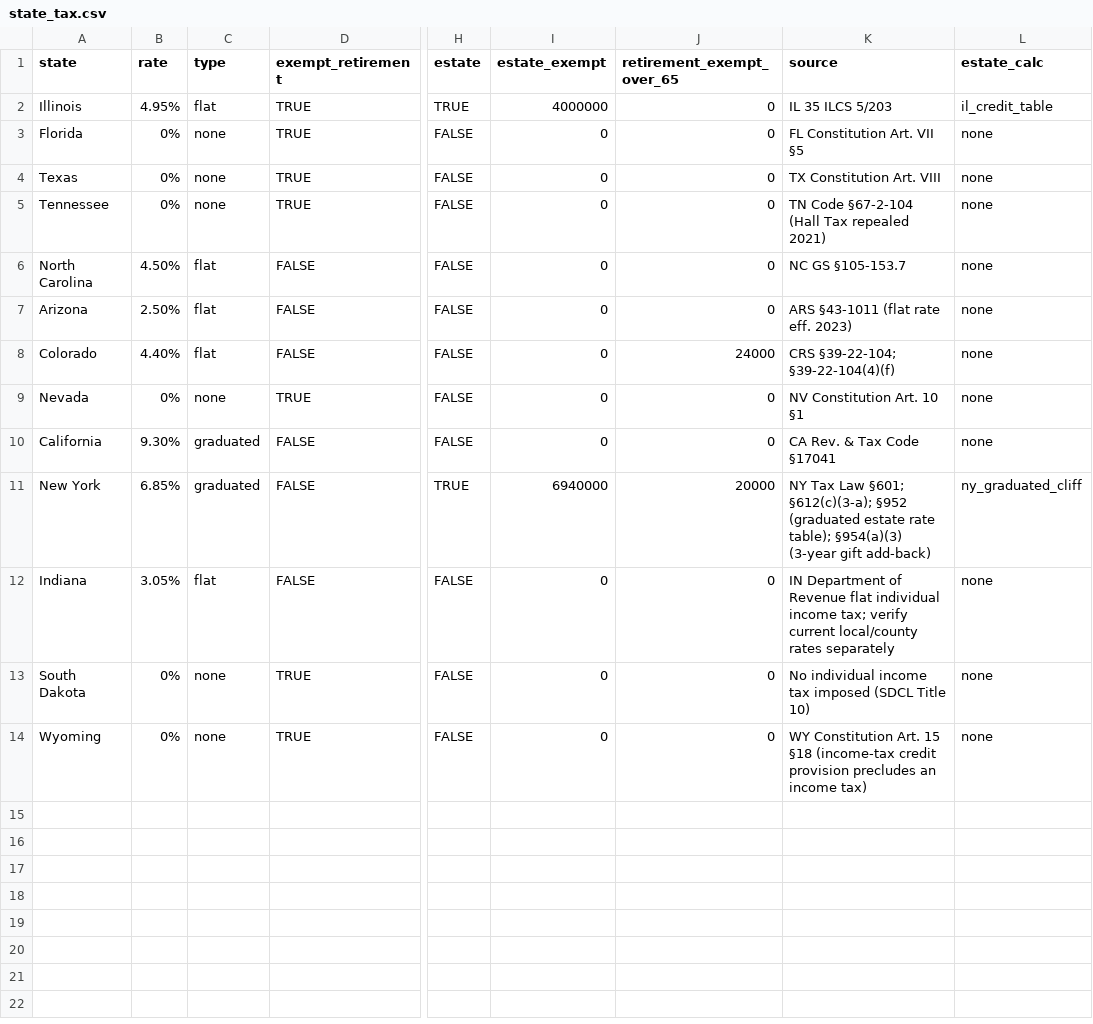
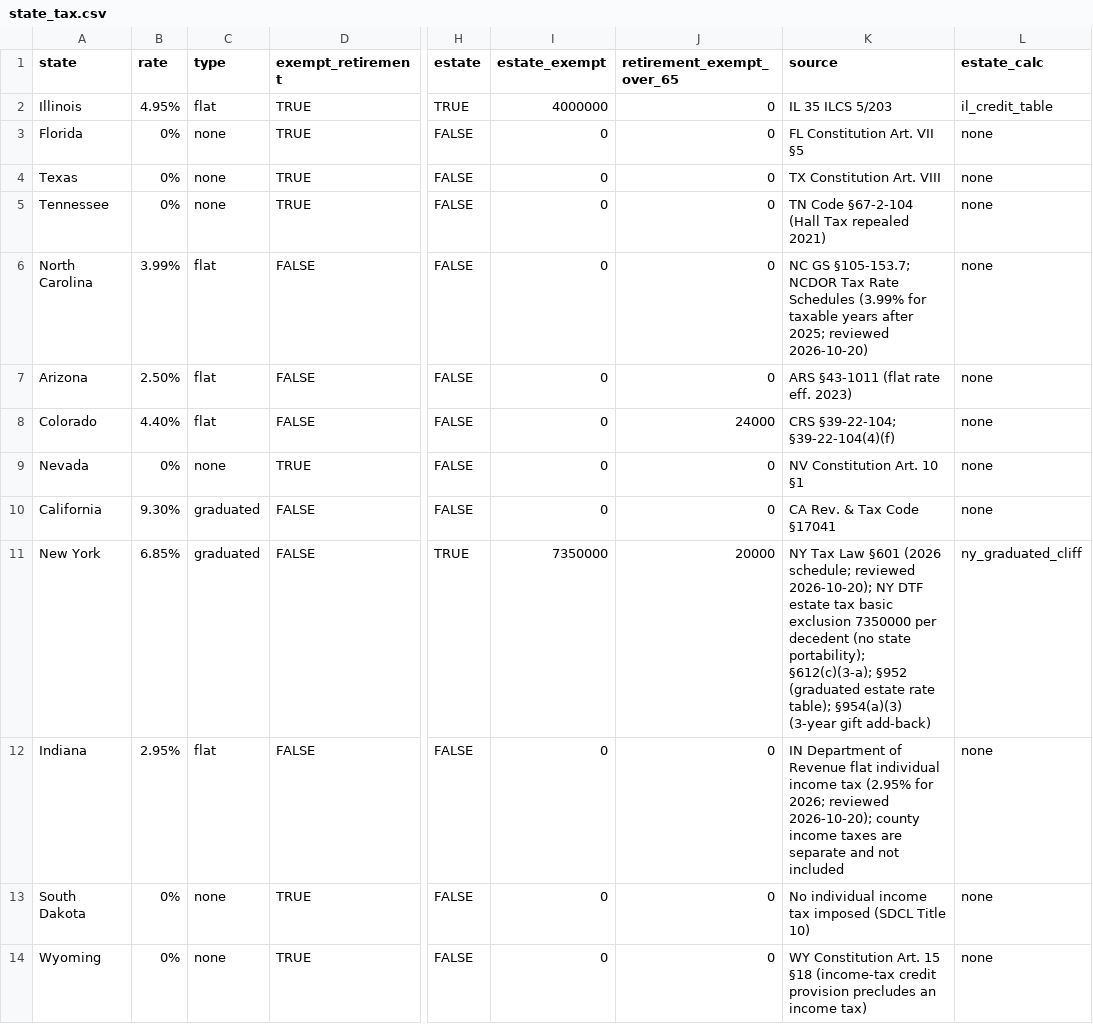
Before and after one commit to matthartzman/retirement_system, a CSV file: reference_src/state_tax.csv, drawn as a sheet; only a part is shown, gaps mark what is left out; the diff names each change by its address in the sheet, - before the commit and + after, or states it on an @@ line.

```diff
--- a/reference_src/state_tax.csv
+++ b/reference_src/state_tax.csv
-B6 (rate): 4.50%
+B6 (rate): 3.99%
-K6 (source): NC GS §105-153.7
+K6 (source): NC GS §105-153.7; NCDOR Tax Rate Schedules (3.99% for taxable years after 2025; reviewed 2026-10-20)
-I11 (estate_exempt): 6940000
+I11 (estate_exempt): 7350000
-K11 (source): …Tax Law §601; §612(c)(3-a); §952…
+K11 (source): …Tax Law §601 (2026 schedule; reviewed 2026-10-20); NY DTF estate tax basic exclusion 7350000 per decedent (no state portability); §612(c)(3-a); §952…
-B12 (rate): 3.05%
+B12 (rate): 2.95%
-K12 (source): …individual income tax; verify current local/county rates separately
+K12 (source): …individual income tax (2.95% for 2026; reviewed 2026-10-20); county income taxes are separate and not included
```
Also changed, not shown: reference_src/field_tiers.csv, reference_src/schema.csv, 44 other files.
